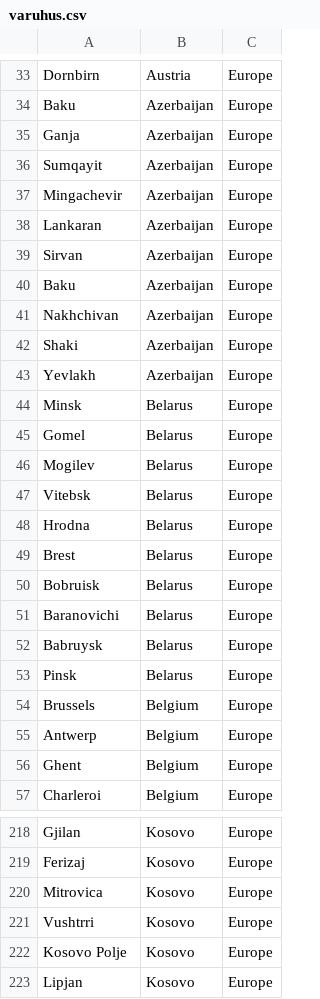
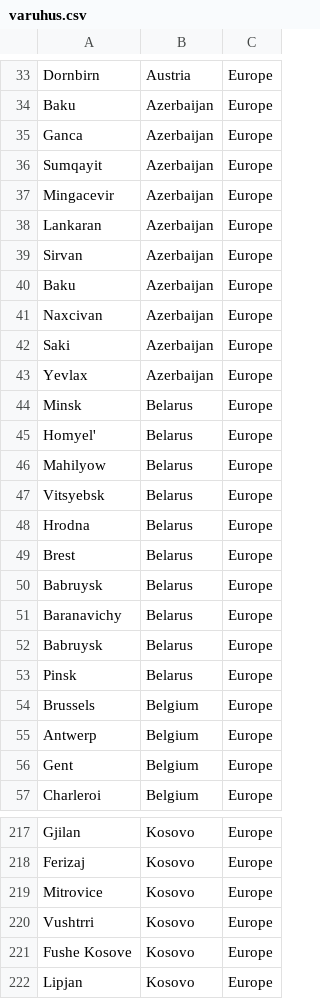
Before and after one commit to elliotpk/DSMSim, a CSV file: Src/Database/Network_Database/varuhus.csv, drawn as a sheet; only a part is shown, gaps mark what is left out; the diff covers the shown part only.

```diff
--- a/Src/Database/Network_Database/varuhus.csv
+++ b/Src/Database/Network_Database/varuhus.csv
@@ -34,5 +34,5 @@ Dornbirn,Austria,Europe
 Baku,Azerbaijan,Europe
-Ganja,Azerbaijan,Europe
+Ganca,Azerbaijan,Europe
 Sumqayit,Azerbaijan,Europe
-Mingachevir,Azerbaijan,Europe
+Mingacevir,Azerbaijan,Europe
 Lankaran,Azerbaijan,Europe
@@ -40,13 +40,13 @@ Sirvan,Azerbaijan,Europe
 Baku,Azerbaijan,Europe
-Nakhchivan,Azerbaijan,Europe
-Shaki,Azerbaijan,Europe
-Yevlakh,Azerbaijan,Europe
+Naxcivan,Azerbaijan,Europe
+Saki,Azerbaijan,Europe
+Yevlax,Azerbaijan,Europe
 Minsk,Belarus,Europe
-Gomel,Belarus,Europe
-Mogilev,Belarus,Europe
-Vitebsk,Belarus,Europe
+Homyel',Belarus,Europe
+Mahilyow,Belarus,Europe
+Vitsyebsk,Belarus,Europe
 Hrodna,Belarus,Europe
 Brest,Belarus,Europe
-Bobruisk,Belarus,Europe
-Baranovichi,Belarus,Europe
+Babruysk,Belarus,Europe
+Baranavichy,Belarus,Europe
 Babruysk,Belarus,Europe
@@ -55,3 +55,3 @@ Brussels,Belgium,Europe
 Antwerp,Belgium,Europe
-Ghent,Belgium,Europe
+Gent,Belgium,Europe
 Charleroi,Belgium,Europe
@@ -219,5 +218,5 @@ Gjilan,Kosovo,Europe
 Ferizaj,Kosovo,Europe
-Mitrovica,Kosovo,Europe
+Mitrovice,Kosovo,Europe
 Vushtrri,Kosovo,Europe
-Kosovo Polje,Kosovo,Europe
+Fushe Kosove,Kosovo,Europe
 Lipjan,Kosovo,Europe
```
Also changed, not shown: 11 removed rows and 17 edited cells elsewhere in this file, 1 other file.
